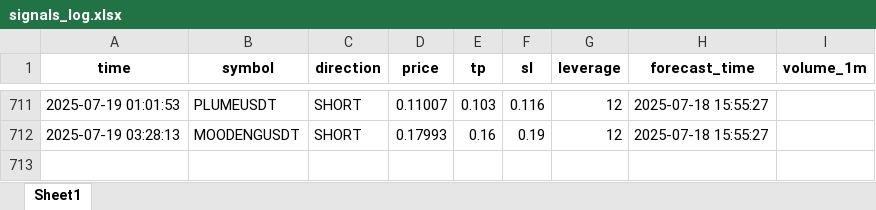
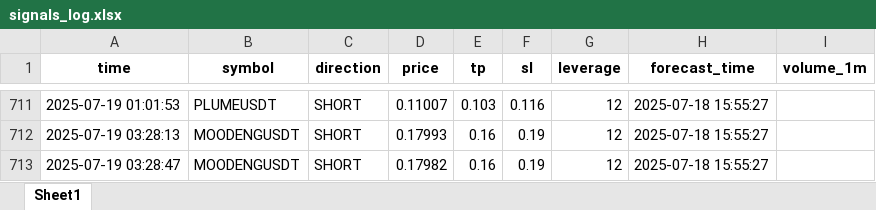
Before and after one commit to brybarrett/crypto-signals, an Excel workbook: signals_log.xlsx, sheet Sheet1, drawn as a sheet; only a part is shown, gaps mark what is left out; values as stored, in another font and other column widths than the file's, no borders; the diff names each change by its address in the sheet, - before the commit and + after, or states it on an @@ line.

Commit message:
Добавлен сигнал MOODENGUSDT (SHORT)

```diff
--- a/signals_log.xlsx (sheet Sheet1)
+++ b/signals_log.xlsx (sheet Sheet1)
+row 713: 2025-07-19 03:28:47 | MOODENGUSDT | SHORT | 0.17982 | 0.16 | 0.19 | 12 | 2025-07-18 15:55:27
```
